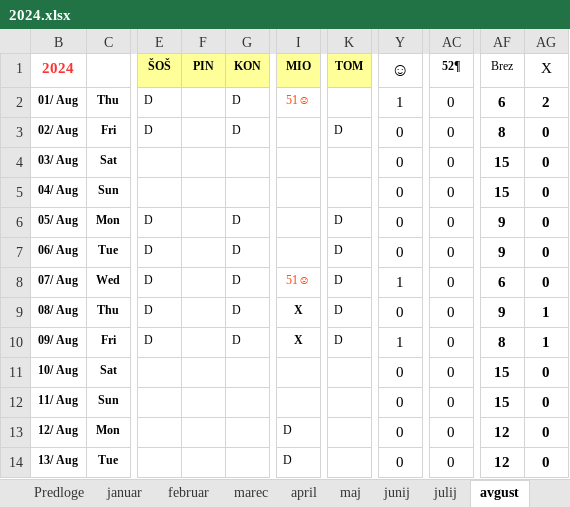
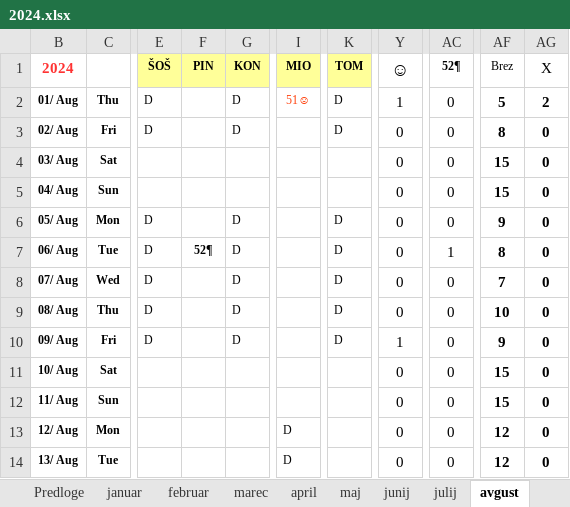
Before and after one commit to jiri-hollan/kardiosi, an Excel workbook: kardio/razpis/msofice/2024.xlsx, sheet avgust, drawn as a sheet; only a part is shown, gaps mark what is left out; values as stored, in another font and other column widths than the file's, no borders; conditional formats not drawn; the diff covers the shown part only; the diff names each change by its address in the sheet, - before the commit and + after, or states it on an @@ line.

```diff
--- a/kardio/razpis/msofice/2024.xlsx (sheet avgust)
+++ b/kardio/razpis/msofice/2024.xlsx (sheet avgust)
-K2: (empty)
+K2: D
-AF2: 6
+AF2: 5
-F7: (empty)
+F7: 52¶
-AC7: 0
+AC7: 1
-AF7: 9
+AF7: 8
-I8: 51☺
+I8: (empty)
-Y8: 1
+Y8: 0
-AF8: 6
+AF8: 7
-I9:I10: X
+I9:I10: (empty)
-AF9: 9
+AF9: 10
-AG9:AG10: 1
+AG9:AG10: 0
-AF10: 8
+AF10: 9
```
Also changed, not shown: 2 removed rows and 5 edited cells elsewhere in this sheet, sheet julij, sheet junij, sheet Predloge, sheet november, sheet december, sheet oktober, 6 more sheets, hidden cells, kardio/razpis/msBackup/2024.xlsx, 8 other files.
